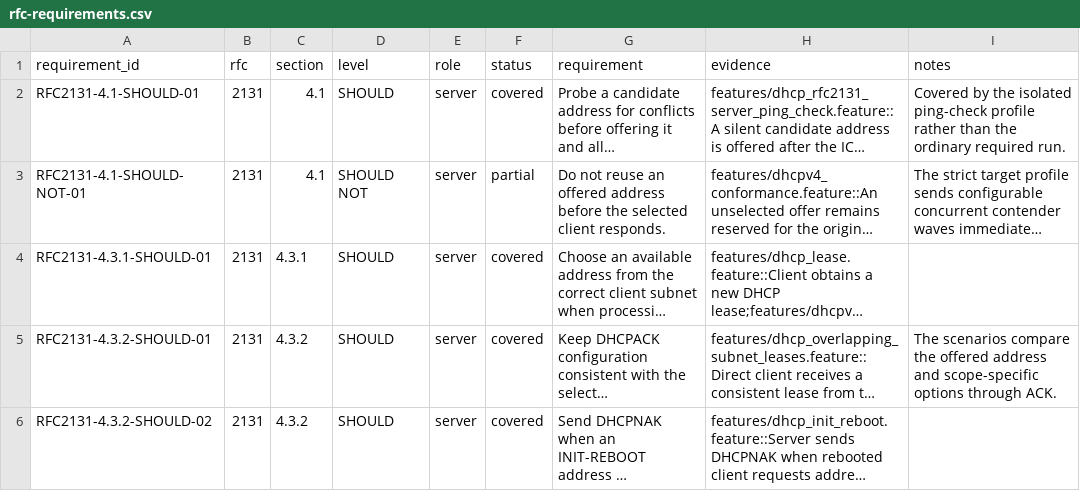
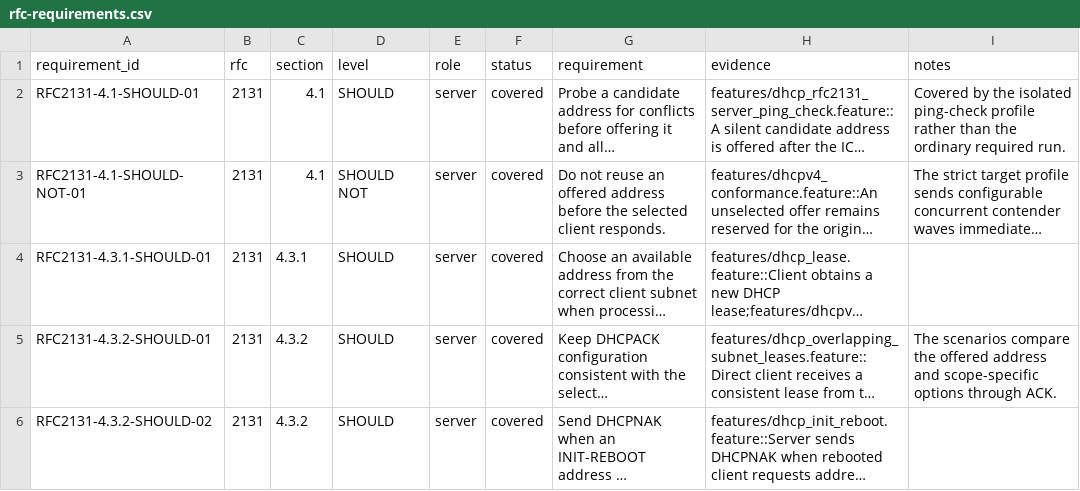
Before and after one commit to fleith/dhcp-acceptance-tests, a CSV file: docs/rfc-requirements.csv, drawn as a sheet; only a part is shown; long unchanged cells end in …; the diff covers the shown part only; the diff names each change by its address in the sheet, - before the commit and + after, or states it on an @@ line.

Commit message:
test: complete partial RFC requirement coverage

```diff
--- a/docs/rfc-requirements.csv
+++ b/docs/rfc-requirements.csv
-F3 (status): partial
+F3 (status): covered
```
Also changed, not shown: 18 edited cells elsewhere in this file, 14 other files.
